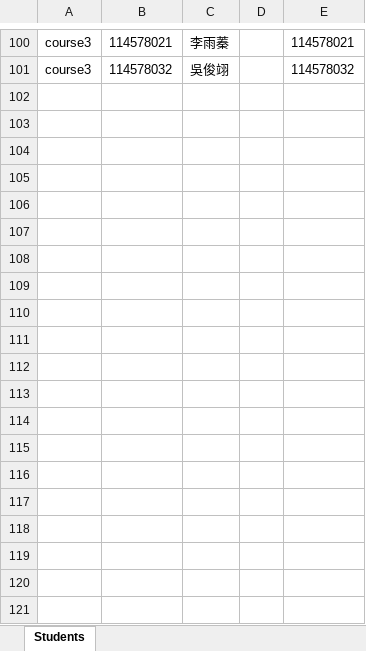
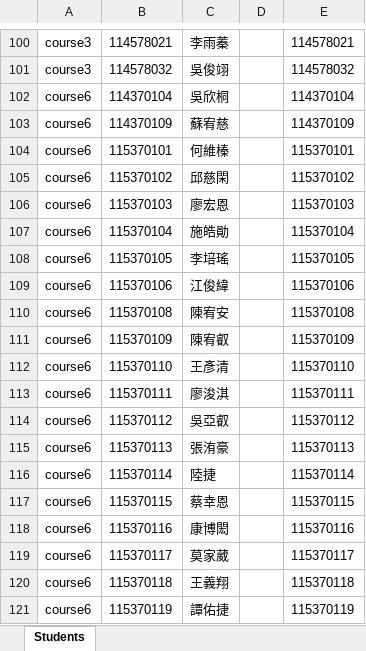
Before and after one commit to fctien/teaching-website, an Excel workbook: data/students.xlsx, sheet Students, drawn as a sheet; only a part is shown, gaps mark what is left out; values as stored, in another font and other column widths than the file's, no borders; the diff covers the shown part only; the diff names each change by its address in the sheet, - before the commit and + after, or states it on an @@ line.

```diff
--- a/data/students.xlsx (sheet Students)
+++ b/data/students.xlsx (sheet Students)
+row 102: course6 | 114370104 | 吳欣桐 |  | 114370104
+row 103: course6 | 114370109 | 蘇宥慈 |  | 114370109
+row 104: course6 | 115370101 | 何維榛 |  | 115370101
+row 105: course6 | 115370102 | 邱慈閑 |  | 115370102
+row 106: course6 | 115370103 | 廖宏恩 |  | 115370103
+row 107: course6 | 115370104 | 施皓勛 |  | 115370104
+row 108: course6 | 115370105 | 李培瑤 |  | 115370105
+row 109: course6 | 115370106 | 江俊緯 |  | 115370106
+row 110: course6 | 115370108 | 陳宥安 |  | 115370108
+row 111: course6 | 115370109 | 陳宥叡 |  | 115370109
+row 112: course6 | 115370110 | 王彥清 |  | 115370110
+row 113: course6 | 115370111 | 廖浚淇 |  | 115370111
+row 114: course6 | 115370112 | 吳亞叡 |  | 115370112
+row 115: course6 | 115370113 | 張洧豪 |  | 115370113
+row 116: course6 | 115370114 | 陸捷 |  | 115370114
+row 117: course6 | 115370115 | 蔡幸恩 |  | 115370115
+row 118: course6 | 115370116 | 康博閎 |  | 115370116
+row 119: course6 | 115370117 | 莫家葳 |  | 115370117
+row 120: course6 | 115370118 | 王義翔 |  | 115370118
+row 121: course6 | 115370119 | 譚佑捷 |  | 115370119
```
Also changed, not shown: 33 added rows elsewhere in this sheet, 1 other file.
